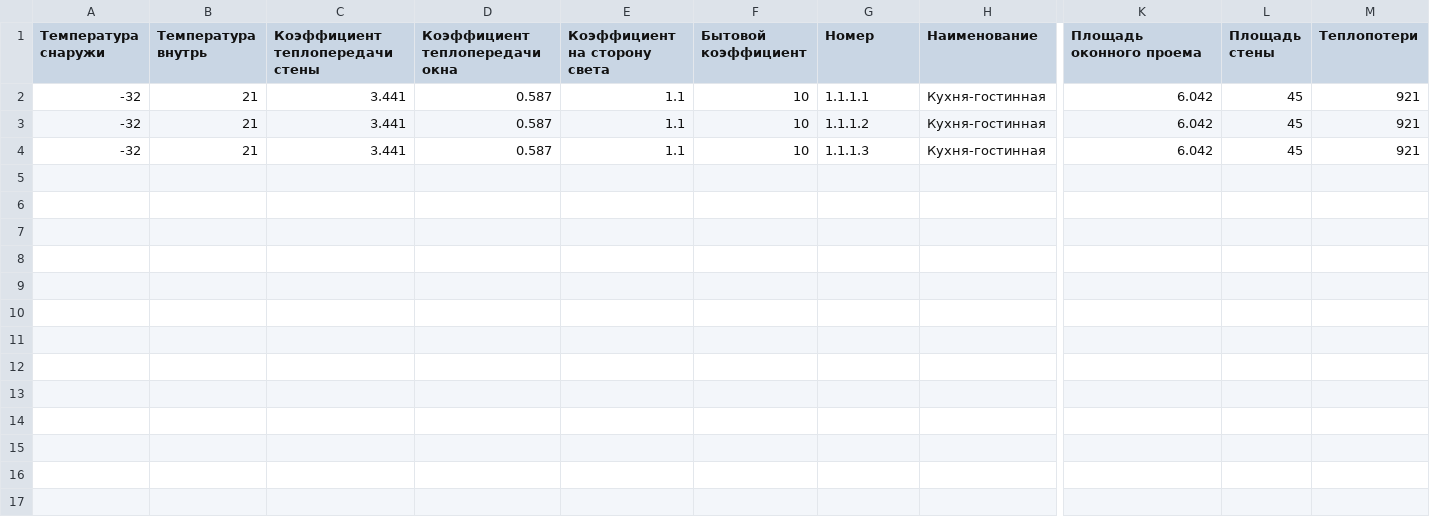
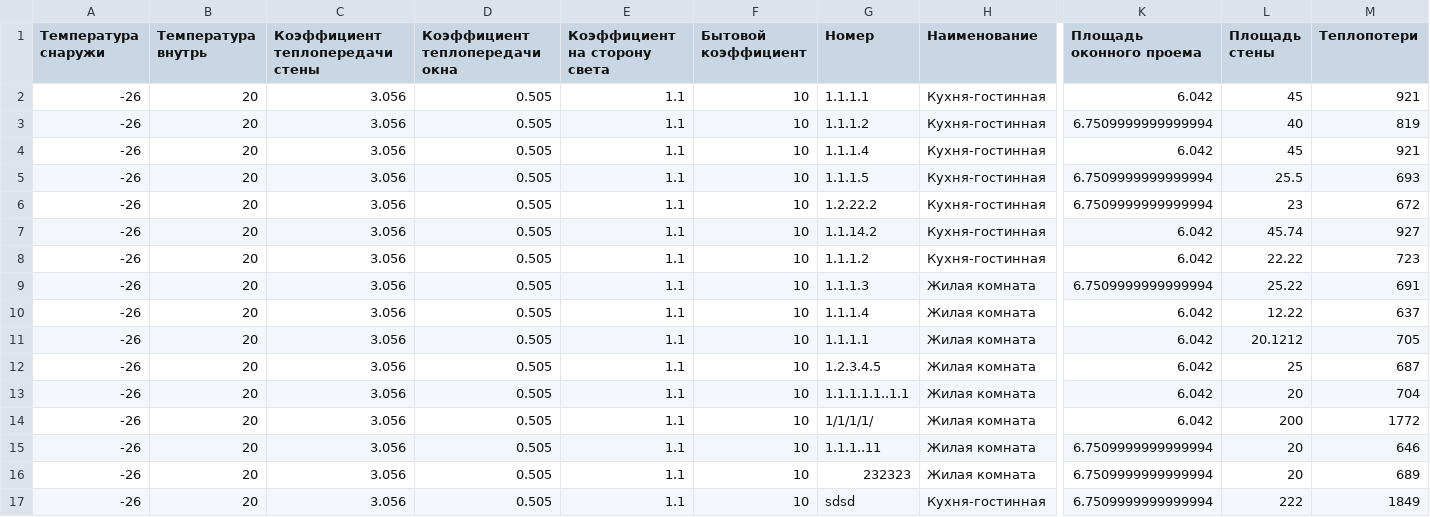
Before and after one commit to klyuev1/teplo-api, a CSV file: controllers/output.csv, drawn as a sheet; only a part is shown, gaps mark what is left out; addresses are those after the commit; rows hold the shown columns only; the diff names each change by its address in the sheet, - before the commit and + after, or states it on an @@ line.

Commit message:
feat

```diff
--- a/controllers/output.csv
+++ b/controllers/output.csv
-A2 (Температура снаружи): -32
+A2 (Температура снаружи): -26
-B2 (Температура внутрь): 21
+B2 (Температура внутрь): 20
-C2 (Коэффициент теплопередачи стены): 3.441
+C2 (Коэффициент теплопередачи стены): 3.056
-D2 (Коэффициент теплопередачи окна): 0.587
+D2 (Коэффициент теплопередачи окна): 0.505
+row 3: -26 | 20 | 3.056 | 0.505 | 1.1 | 10 | 1.1.1.2 | Кухня-гостинная | 6.7509999999999994 | 40 | 819
-A4 (Температура снаружи): -32
+A4 (Температура снаружи): -26
-B4 (Температура внутрь): 21
+B4 (Температура внутрь): 20
-C4 (Коэффициент теплопередачи стены): 3.441
+C4 (Коэффициент теплопередачи стены): 3.056
-D4 (Коэффициент теплопередачи окна): 0.587
+D4 (Коэффициент теплопередачи окна): 0.505
-G4 (Номер): 1.1.1.2
+G4 (Номер): 1.1.1.4
+row 5: -26 | 20 | 3.056 | 0.505 | 1.1 | 10 | 1.1.1.5 | Кухня-гостинная | 6.7509999999999994 | 25.5 | 693
+row 6: -26 | 20 | 3.056 | 0.505 | 1.1 | 10 | 1.2.22.2 | Кухня-гостинная | 6.7509999999999994 | 23 | 672
+row 7: -26 | 20 | 3.056 | 0.505 | 1.1 | 10 | 1.1.14.2 | Кухня-гостинная | 6.042 | 45.74 | 927
-A8 (Температура снаружи): -32
+A8 (Температура снаружи): -26
-B8 (Температура внутрь): 21
+B8 (Температура внутрь): 20
-C8 (Коэффициент теплопередачи стены): 3.441
+C8 (Коэффициент теплопередачи стены): 3.056
-D8 (Коэффициент теплопередачи окна): 0.587
+D8 (Коэффициент теплопередачи окна): 0.505
-G8 (Номер): 1.1.1.3
+G8 (Номер): 1.1.1.2
-L8 (Площадь стены): 45
+L8 (Площадь стены): 22.22
-M8 (Теплопотери): 921
+M8 (Теплопотери): 723
+row 9: -26 | 20 | 3.056 | 0.505 | 1.1 | 10 | 1.1.1.3 | Жилая комната | 6.7509999999999994 | 25.22 | 691
+row 10: -26 | 20 | 3.056 | 0.505 | 1.1 | 10 | 1.1.1.4 | Жилая комната | 6.042 | 12.22 | 637
+row 11: -26 | 20 | 3.056 | 0.505 | 1.1 | 10 | 1.1.1.1 | Жилая комната | 6.042 | 20.1212 | 705
+row 12: -26 | 20 | 3.056 | 0.505 | 1.1 | 10 | 1.2.3.4.5 | Жилая комната | 6.042 | 25 | 687
+row 13: -26 | 20 | 3.056 | 0.505 | 1.1 | 10 | 1.1.1.1.1..1.1 | Жилая комната | 6.042 | 20 | 704
+row 14: -26 | 20 | 3.056 | 0.505 | 1.1 | 10 | 1/1/1/1/ | Жилая комната | 6.042 | 200 | 1772
+row 15: -26 | 20 | 3.056 | 0.505 | 1.1 | 10 | 1.1.1..11 | Жилая комната | 6.7509999999999994 | 20 | 646
+row 16: -26 | 20 | 3.056 | 0.505 | 1.1 | 10 | 232323 | Жилая комната | 6.7509999999999994 | 20 | 689
+row 17: -26 | 20 | 3.056 | 0.505 | 1.1 | 10 | sdsd | Кухня-гостинная | 6.7509999999999994 | 222 | 1849
```
